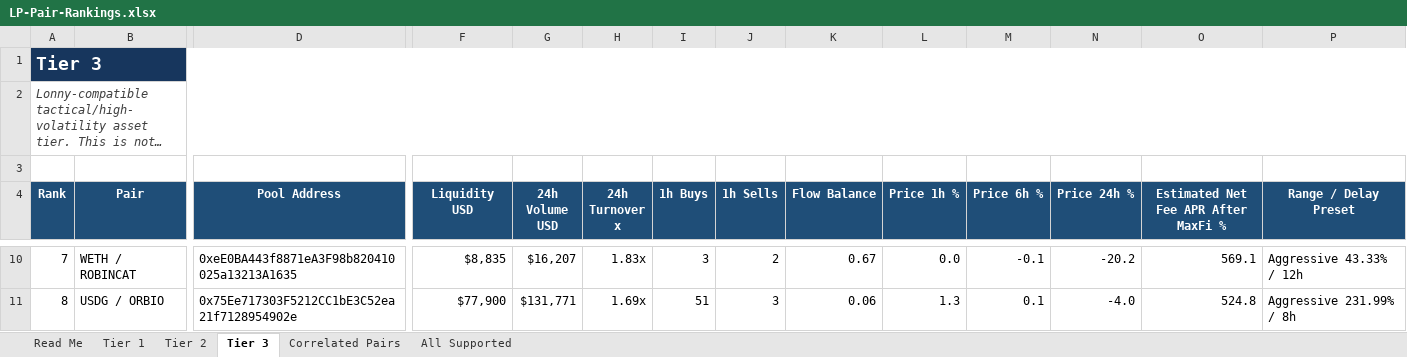
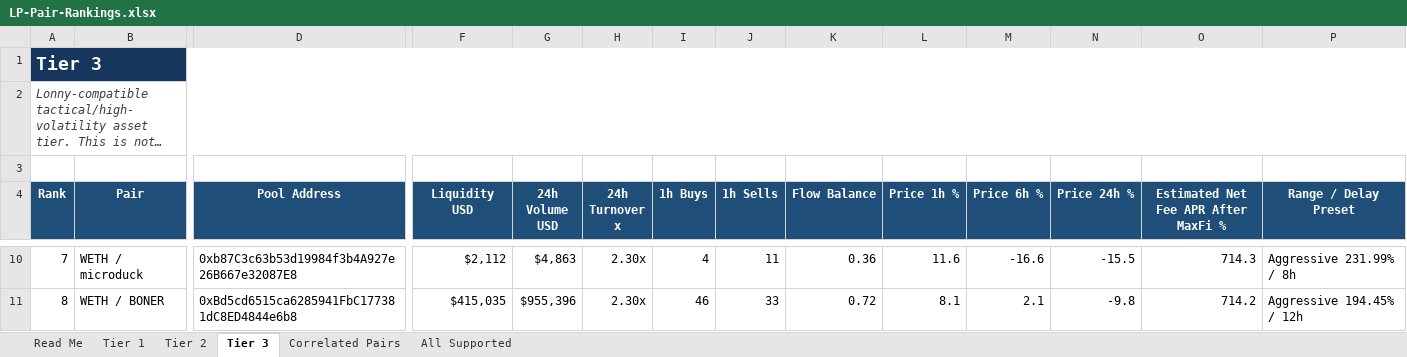
Before and after one commit to rygeneral/lp-pair-rankings, an Excel workbook: LP-Pair-Rankings.xlsx, sheet Tier 3, drawn as a sheet; only a part is shown, gaps mark what is left out; long unchanged cells end in …; values as stored, in another font and other column widths than the file's, no borders; conditional formats and table styles not drawn; the diff covers the shown part only; the diff names each change by its address in the sheet, - before the commit and + after, or states it on an @@ line.

Commit message:
chore: refresh LP pair rankings workbook

```diff
--- a/LP-Pair-Rankings.xlsx (sheet Tier 3)
+++ b/LP-Pair-Rankings.xlsx (sheet Tier 3)
-B10 (Pair): WETH / ROBINCAT
+B10 (Pair): WETH / microduck
-D10 (Pool Address): 0xeE0BA443f8871eA3F98b820410025a13213A1635
+D10 (Pool Address): 0xb87C3c63b53d19984f3b4A927e26B667e32087E8
-F10 (Liquidity USD): $8,835
+F10 (Liquidity USD): $2,112
-G10 (24h Volume USD): $16,207
+G10 (24h Volume USD): $4,863
-H10 (24h Turnover x): 1.83x
+H10 (24h Turnover x): 2.30x
-I10 (1h Buys): 3
+I10 (1h Buys): 4
-J10 (1h Sells): 2
+J10 (1h Sells): 11
-K10 (Flow Balance): 0.67
+K10 (Flow Balance): 0.36
-L10 (Price 1h %): 0.0
+L10 (Price 1h %): 11.6
-M10 (Price 6h %): -0.1
+M10 (Price 6h %): -16.6
-N10 (Price 24h %): -20.2
+N10 (Price 24h %): -15.5
-O10: 569.1
+O10: 714.3
-P10 (Range / Delay Preset): Aggressive 43.33% / 12h
+P10 (Range / Delay Preset): Aggressive 231.99% / 8h
-B11 (Pair): USDG / ORBIO
+B11 (Pair): WETH / BONER
-D11 (Pool Address): 0x75Ee717303F5212CC1bE3C52ea21f7128954902e
+D11 (Pool Address): 0xBd5cd6515ca6285941FbC177381dC8ED4844e6b8
-F11 (Liquidity USD): $77,900
+F11 (Liquidity USD): $415,035
-G11 (24h Volume USD): $131,771
+G11 (24h Volume USD): $955,396
-H11 (24h Turnover x): 1.69x
+H11 (24h Turnover x): 2.30x
-I11 (1h Buys): 51
+I11 (1h Buys): 46
-J11 (1h Sells): 3
+J11 (1h Sells): 33
-K11 (Flow Balance): 0.06
+K11 (Flow Balance): 0.72
-L11 (Price 1h %): 1.3
+L11 (Price 1h %): 8.1
-M11 (Price 6h %): 0.1
+M11 (Price 6h %): 2.1
-N11 (Price 24h %): -4.0
+N11 (Price 24h %): -9.8
-O11: 524.8
+O11: 714.2
-P11 (Range / Delay Preset): Aggressive 231.99% / 8h
+P11 (Range / Delay Preset): Aggressive 194.45% / 12h
```
Also changed, not shown: 28 added rows, 28 removed rows and 666 edited cells elsewhere in this sheet, sheet All Supported, sheet Tier 2, sheet Tier 1, sheet Correlated Pairs, 1 other file.
